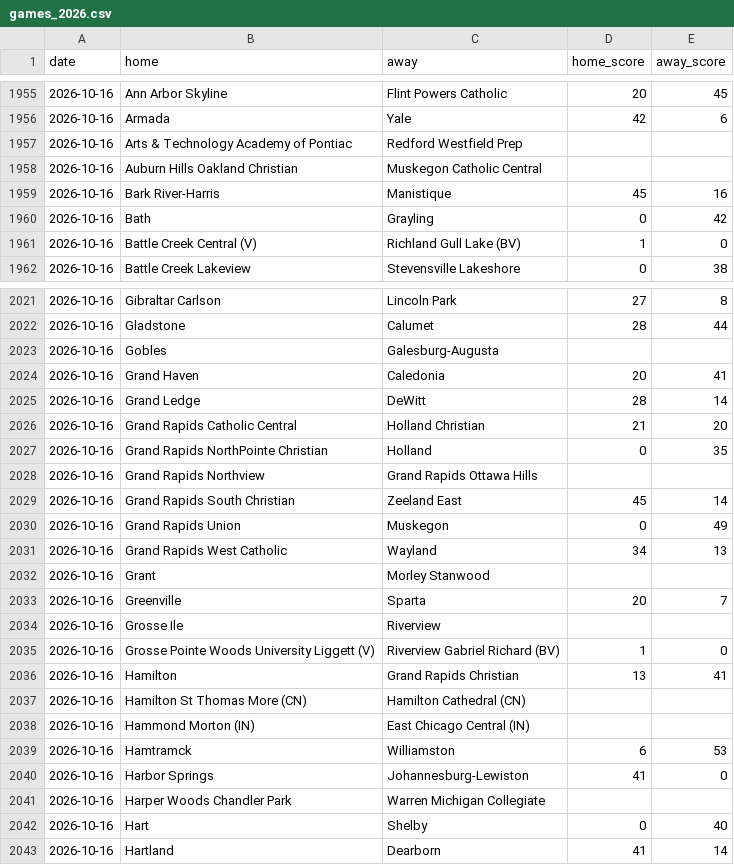
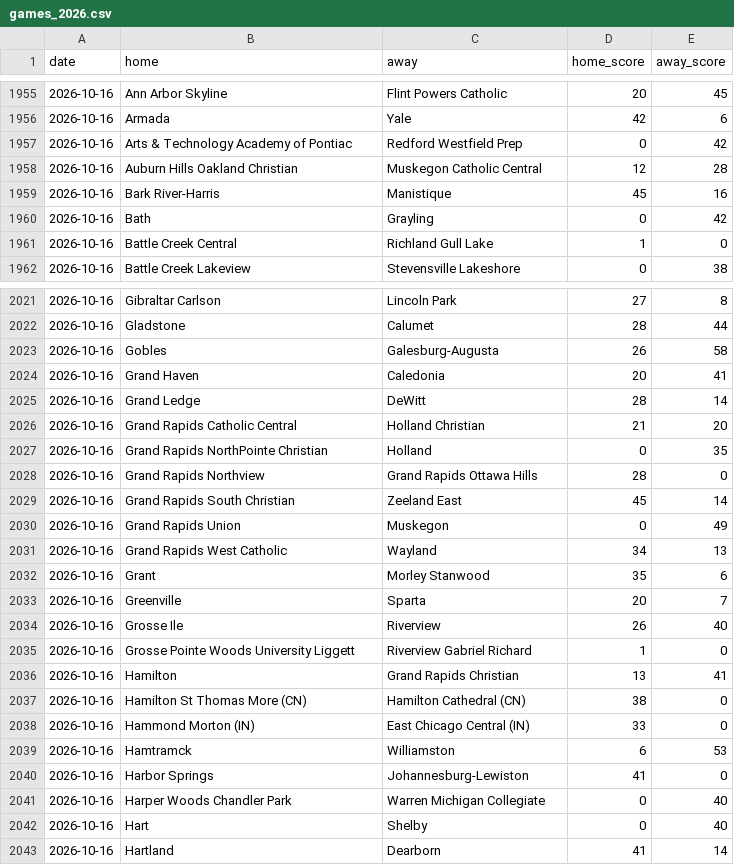
Before and after one commit to YutongHanOfficial/mi-football-predictor, a CSV file: games_2026.csv, drawn as a sheet; only a part is shown, gaps mark what is left out; the diff covers the shown part only.

```diff
--- a/games_2026.csv
+++ b/games_2026.csv
@@ -1956,7 +1956,7 @@ date,home,away,home_score,away_score
 2026-10-16,Armada,Yale,42,6
-2026-10-16,Arts & Technology Academy of Pontiac,Redford Westfield Prep,,
-2026-10-16,Auburn Hills Oakland Christian,Muskegon Catholic Central,,
+2026-10-16,Arts & Technology Academy of Pontiac,Redford Westfield Prep,0,42
+2026-10-16,Auburn Hills Oakland Christian,Muskegon Catholic Central,12,28
 2026-10-16,Bark River-Harris,Manistique,45,16
 2026-10-16,Bath,Grayling,0,42
-2026-10-16,Battle Creek Central (V),Richland Gull Lake (BV),1,0
+2026-10-16,Battle Creek Central,Richland Gull Lake,1,0
 2026-10-16,Battle Creek Lakeview,Stevensville Lakeshore,0,38
@@ -2022,3 +2022,3 @@ date,home,away,home_score,away_score
 2026-10-16,Gladstone,Calumet,28,44
-2026-10-16,Gobles,Galesburg-Augusta,,
+2026-10-16,Gobles,Galesburg-Augusta,26,58
 2026-10-16,Grand Haven,Caledonia,20,41
@@ -2027,3 +2027,3 @@ date,home,away,home_score,away_score
 2026-10-16,Grand Rapids NorthPointe Christian,Holland,0,35
-2026-10-16,Grand Rapids Northview,Grand Rapids Ottawa Hills,,
+2026-10-16,Grand Rapids Northview,Grand Rapids Ottawa Hills,28,0
 2026-10-16,Grand Rapids South Christian,Zeeland East,45,14
@@ -2031,12 +2031,12 @@ date,home,away,home_score,away_score
 2026-10-16,Grand Rapids West Catholic,Wayland,34,13
-2026-10-16,Grant,Morley Stanwood,,
+2026-10-16,Grant,Morley Stanwood,35,6
 2026-10-16,Greenville,Sparta,20,7
-2026-10-16,Grosse Ile,Riverview,,
-2026-10-16,Grosse Pointe Woods University Liggett (V),Riverview Gabriel Richard (BV),1,0
+2026-10-16,Grosse Ile,Riverview,26,40
+2026-10-16,Grosse Pointe Woods University Liggett,Riverview Gabriel Richard,1,0
 2026-10-16,Hamilton,Grand Rapids Christian,13,41
-2026-10-16,Hamilton St Thomas More (CN),Hamilton Cathedral (CN),,
-2026-10-16,Hammond Morton (IN),East Chicago Central (IN),,
+2026-10-16,Hamilton St Thomas More (CN),Hamilton Cathedral (CN),38,0
+2026-10-16,Hammond Morton (IN),East Chicago Central (IN),33,0
 2026-10-16,Hamtramck,Williamston,6,53
 2026-10-16,Harbor Springs,Johannesburg-Lewiston,41,0
-2026-10-16,Harper Woods Chandler Park,Warren Michigan Collegiate,,
+2026-10-16,Harper Woods Chandler Park,Warren Michigan Collegiate,0,40
 2026-10-16,Hart,Shelby,0,40
```
Also changed, not shown: 2 removed rows and 54 edited cells elsewhere in this file.
